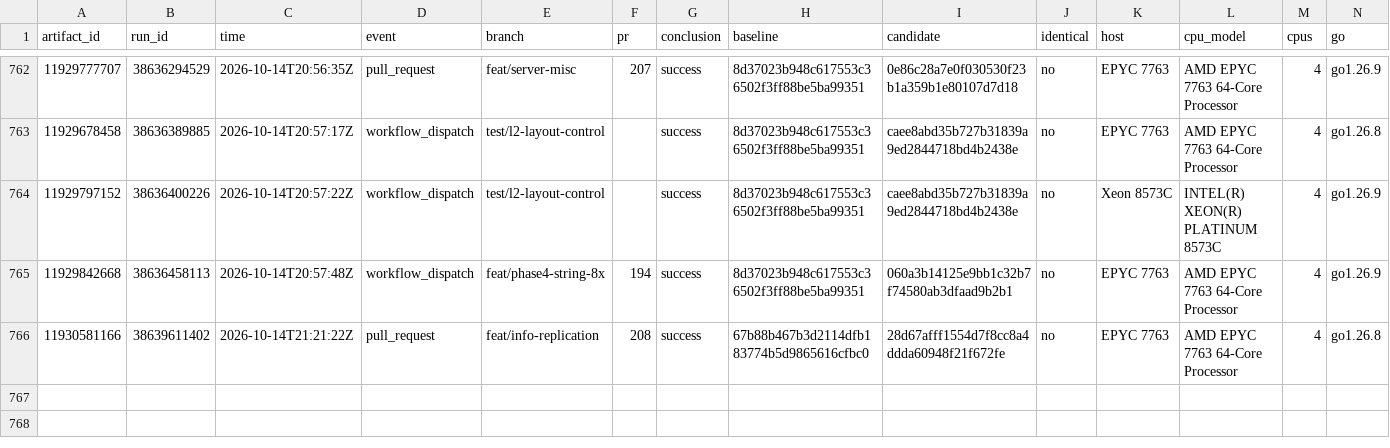
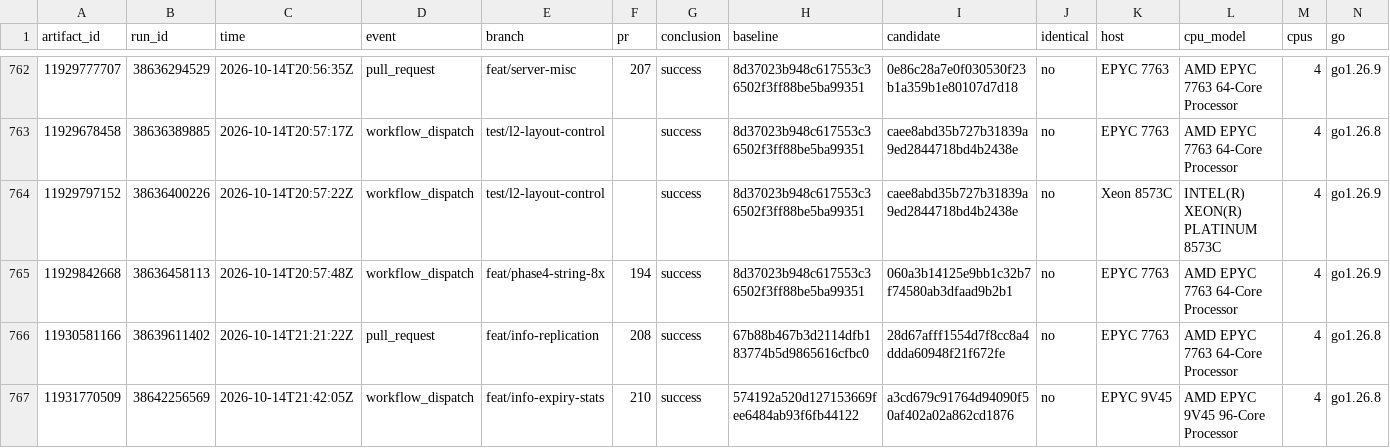
Before and after one commit to brandopakel/keel, a CSV file: command-path/runs.csv, drawn as a sheet; only a part is shown, gaps mark what is left out; rows hold the shown columns only; the diff names each change by its address in the sheet, - before the commit and + after, or states it on an @@ line.

```diff
--- a/command-path/runs.csv
+++ b/command-path/runs.csv
+row 767: 11931770509 | 38642256569 | 2026-10-14T21:42:05Z | workflow_dispatch | feat/info-expiry-stats | 210 | success | 574192a520d127153669fee6484ab93f6fb44122 | a3cd679c91764d94090f50af402a02a862cd1876 | no | EPYC 9V45 | AMD EPYC 9V45 96-Core Processor | 4 | go1.26.8
```
Also changed, not shown: 1 other file.
